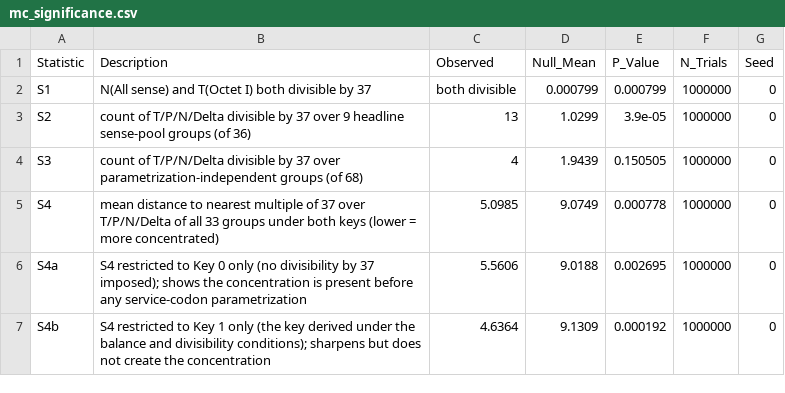
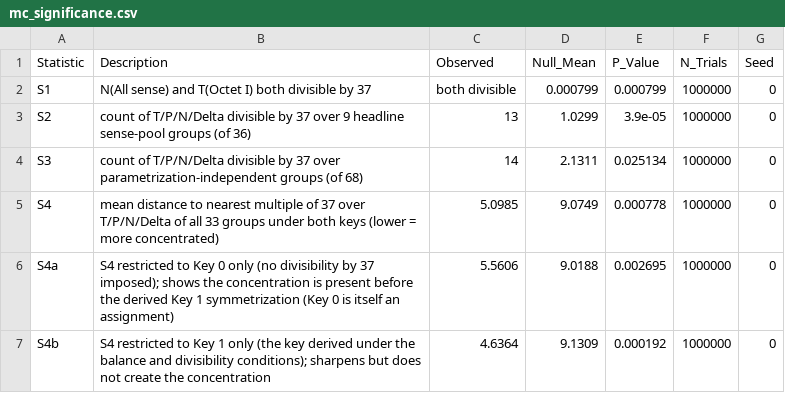
Before and after one commit to RuslanKhafizov/genetic-code-arithmetic, a CSV file: mc_significance.csv, drawn as a sheet.

Commit message:
Fix S3 group lookup and update significance results
Correct the parametrization-independent group construction, extend the independent verification to S3 and S4b, and update the manuscript, README, and Monte Carlo results.

```diff
--- a/mc_significance.csv
+++ b/mc_significance.csv
@@ -3,5 +3,5 @@
 "S2","count of T/P/N/Delta divisible by 37 over 9 headline sense-pool groups (of 36)",13,1.0299,3.9e-05,1000000,0
-"S3","count of T/P/N/Delta divisible by 37 over parametrization-independent groups (of 68)",4,1.9439,0.150505,1000000,0
+"S3","count of T/P/N/Delta divisible by 37 over parametrization-independent groups (of 68)",14,2.1311,0.025134,1000000,0
 "S4","mean distance to nearest multiple of 37 over T/P/N/Delta of all 33 groups under both keys (lower = more concentrated)",5.0985,9.0749,0.000778,1000000,0
-"S4a","S4 restricted to Key 0 only (no divisibility by 37 imposed); shows the concentration is present before any service-codon parametrization",5.5606,9.0188,0.002695,1000000,0
+"S4a","S4 restricted to Key 0 only (no divisibility by 37 imposed); shows the concentration is present before the derived Key 1 symmetrization (Key 0 is itself an assignment)",5.5606,9.0188,0.002695,1000000,0
 "S4b","S4 restricted to Key 1 only (the key derived under the balance and divisibility conditions); sharpens but does not create the concentration",4.6364,9.1309,0.000192,1000000,0
```
Also changed, not shown: 4 other files.
